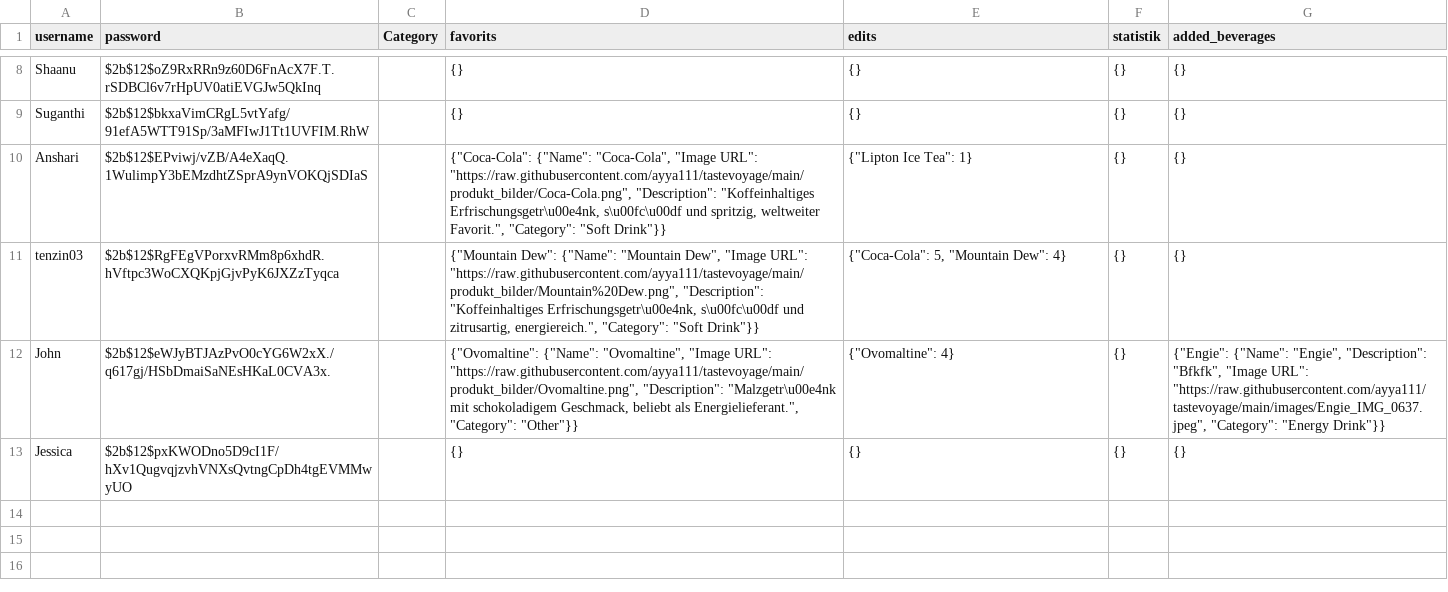
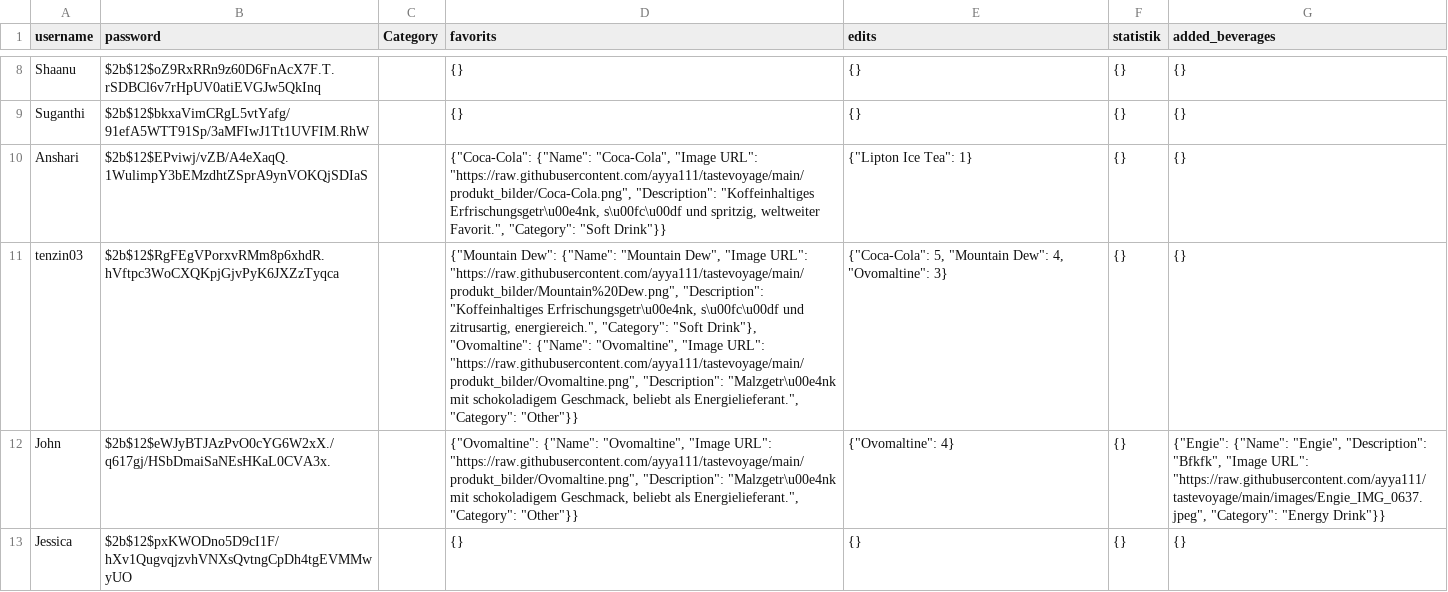
Before and after one commit to ayya111/tastevoyage, a CSV file: users.csv, drawn as a sheet; only a part is shown, gaps mark what is left out; the diff names each change by its address in the sheet, - before the commit and + after, or states it on an @@ line.

Commit message:
update file

```diff
--- a/users.csv
+++ b/users.csv
-D11 (favorits): …"Category": "Soft Drink"}}
+D11 (favorits): …"Category": "Soft Drink"}, "Ovomaltine": {"Name": "Ovomaltine", "Image URL": "https://raw.githubusercontent.com/ayya111/tastevoyage/main/produkt_bilder/Ovomaltine.png", "Description": "Malzgetr\u00e4nk mit schokoladigem Geschmack, beliebt als Energielieferant.", "Category": "Other"}}
-E11 (edits): {"Coca-Cola": 5, "Mountain Dew": 4}
+E11 (edits): {"Coca-Cola": 5, "Mountain Dew": 4, "Ovomaltine": 3}
```
